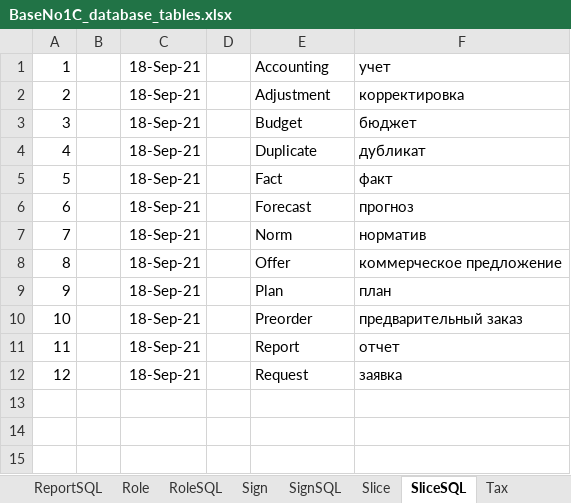
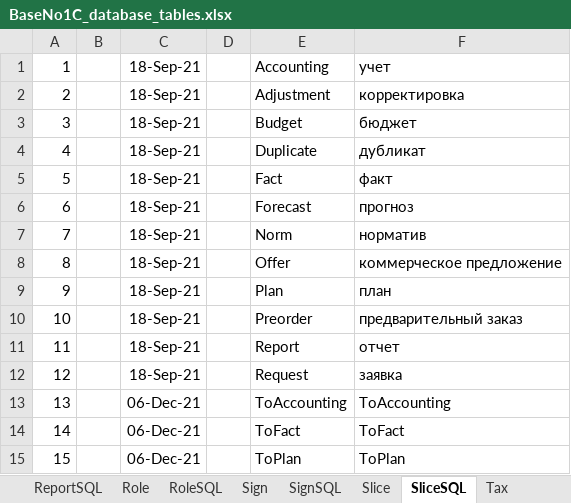
Before and after one commit to KursakovSA/AccBase, an Excel workbook: BaseNo1C_database_tables.xlsx, sheet SliceSQL, drawn as a sheet; values as stored, in another font and other column widths than the file's, no borders; the diff names each change by its address in the sheet, - before the commit and + after, or states it on an @@ line.

```diff
--- a/BaseNo1C_database_tables.xlsx (sheet SliceSQL)
+++ b/BaseNo1C_database_tables.xlsx (sheet SliceSQL)
+row 13: 13 |  | 06-Dec-21 |  | ToAccounting | ToAccounting
+row 14: 14 |  | 06-Dec-21 |  | ToFact | ToFact
+row 15: 15 |  | 06-Dec-21 |  | ToPlan | ToPlan
```
Also changed, not shown: sheet Slice, sheet MarkSQL, sheet Mark, sheet TaxSQL, sheet Tax.
